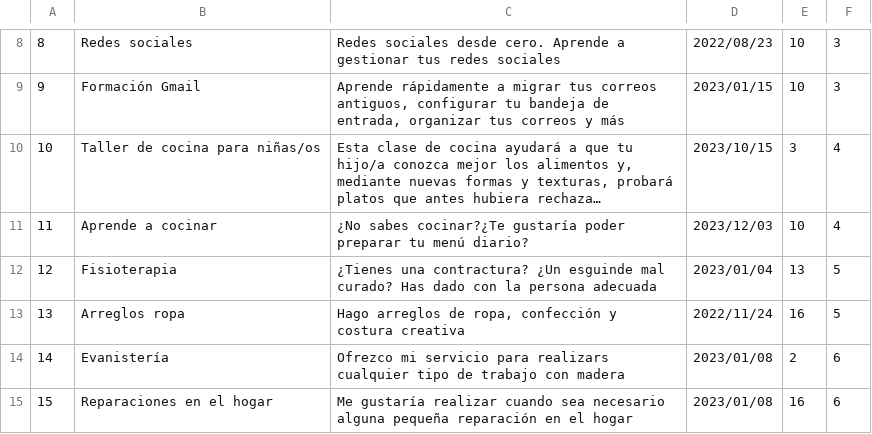
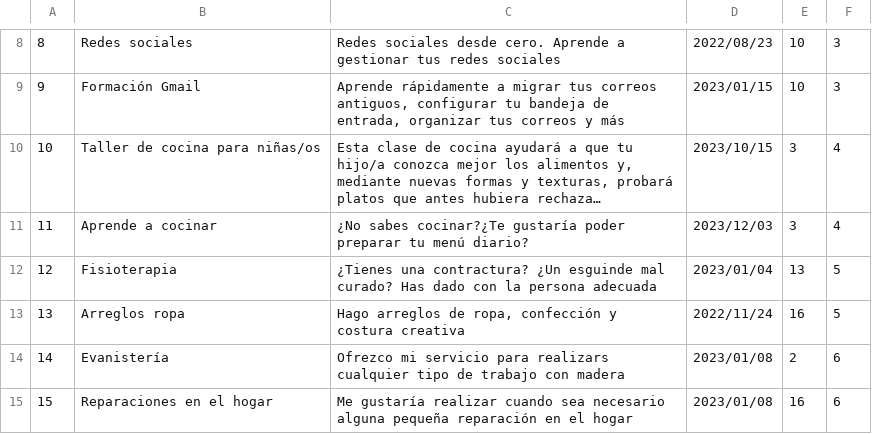
Before and after one commit to amaiacss/bancodetiempo, a CSV file: backend/app/Database/Seeds/Activities.csv, drawn as a sheet; only a part is shown, gaps mark what is left out; long unchanged cells end in …; the diff names each change by its address in the sheet, - before the commit and + after, or states it on an @@ line.

Commit message:
Seeder fix

```diff
--- a/backend/app/Database/Seeds/Activities.csv
+++ b/backend/app/Database/Seeds/Activities.csv
-E11: 10
+E11: 3
```
